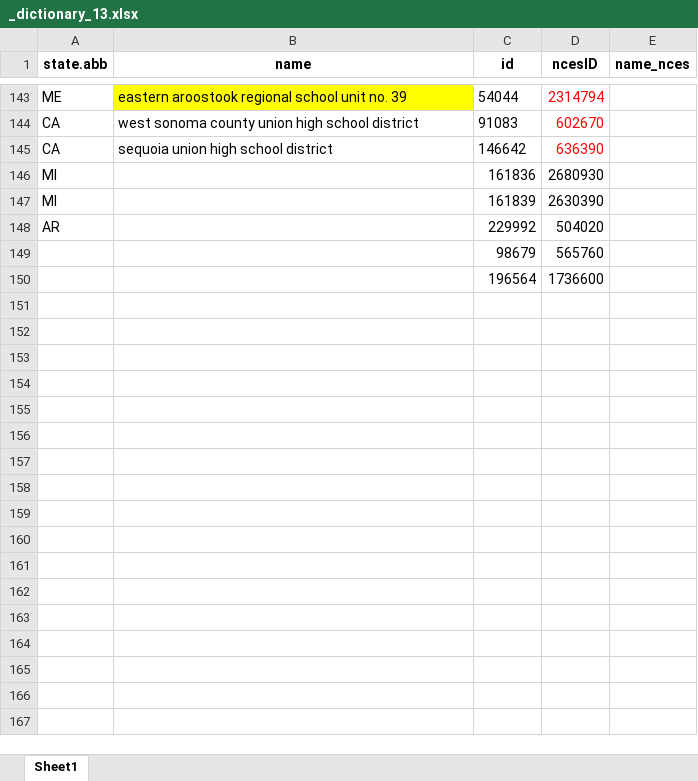
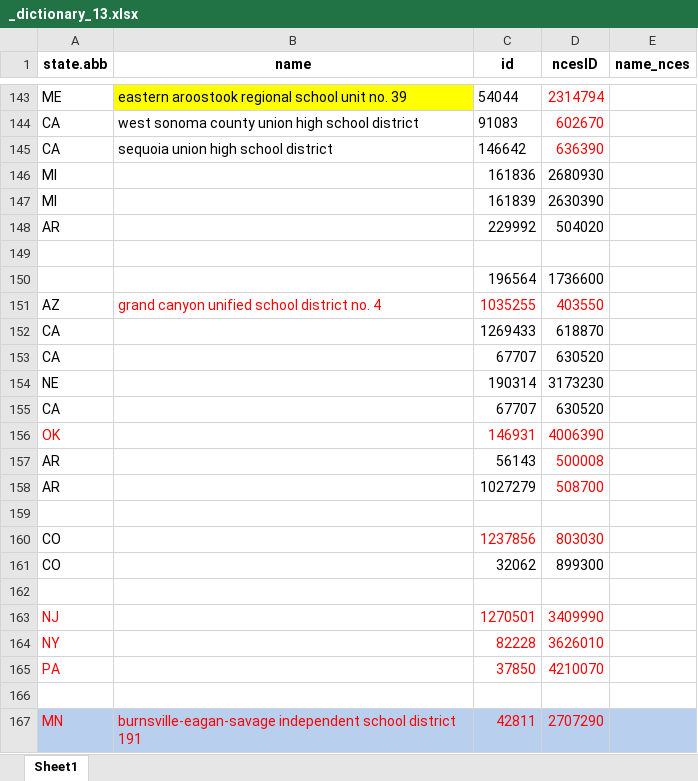
Before and after one commit to thuy2020/acfrs_data, an Excel workbook: data/_dictionary_13.xlsx, sheet Sheet1, drawn as a sheet; only a part is shown, gaps mark what is left out; values as stored, in another font and other column widths than the file's, no borders; the diff covers the shown part only; the diff names each change by its address in the sheet, - before the commit and + after, or states it on an @@ line.

Commit message:
updating schools

```diff
--- a/data/_dictionary_13.xlsx (sheet Sheet1)
+++ b/data/_dictionary_13.xlsx (sheet Sheet1)
-row 149:  |  | 98679 | 565760
+row 149: (empty)
+row 151: AZ | grand canyon unified school district no. 4 | 1035255 | 403550
+row 152: CA |  | 1269433 | 618870
+row 153: CA |  | 67707 | 630520
+row 154: NE |  | 190314 | 3173230
+row 155: CA |  | 67707 | 630520
+row 156: OK |  | 146931 | 4006390
+row 157: AR |  | 56143 | 500008
+row 158: AR |  | 1027279 | 508700
+row 159: (empty)
+row 160: CO |  | 1237856 | 803030
+row 161: CO |  | 32062 | 899300
+row 162: (empty)
+row 163: NJ |  | 1270501 | 3409990
+row 164: NY |  | 82228 | 3626010
+row 165: PA |  | 37850 | 4210070
+row 166: (empty)
+row 167: MN | burnsville-eagan-savage independent school district 191 | 42811 | 2707290
```
Also changed, not shown: 11 added rows, 12 edited cells and cell formats elsewhere in this sheet, 17 other files.
